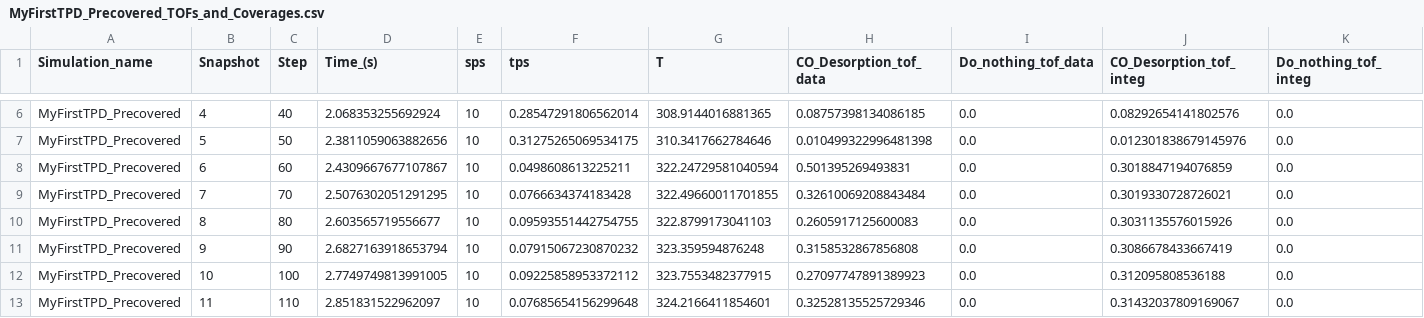
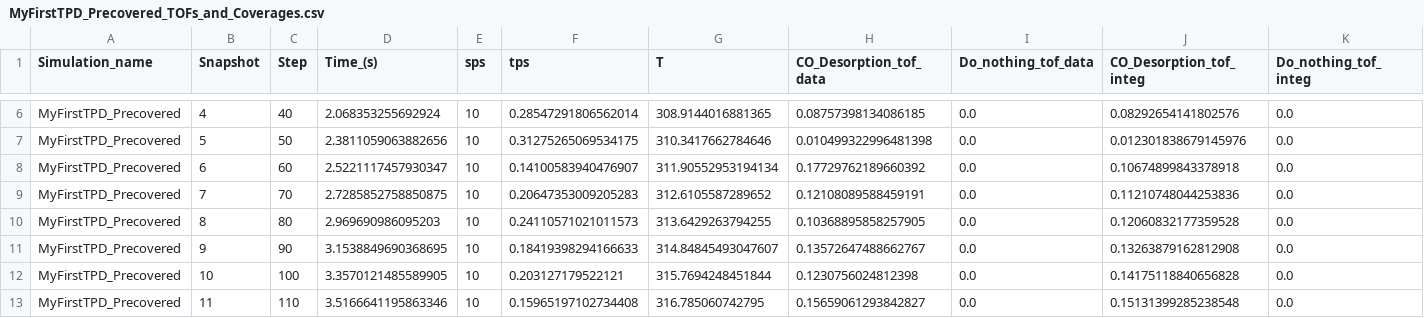
Before and after one commit to kmcos/kmcos, a CSV file: examples/MyFirstTPD_Precovered_local_smart/MyFirstTPD_Precovered_TOFs_and_Coverages.csv, drawn as a sheet; only a part is shown, gaps mark what is left out; the diff covers the shown part only; the diff names each change by its address in the sheet, - before the commit and + after, or states it on an @@ line.

Commit message:
got stop and restart simulations to match, runfile2+3 to match runfile4
but strangely, the BetweenLoopsRunfile3.txt does not match BetweenLoopsRunfile4.txt

```diff
--- a/examples/MyFirstTPD_Precovered_local_smart/MyFirstTPD_Precovered_TOFs_and_Coverages.csv
+++ b/examples/MyFirstTPD_Precovered_local_smart/MyFirstTPD_Precovered_TOFs_and_Coverages.csv
-D8 (Time_(s)): 2.4309667677107867
+D8 (Time_(s)): 2.5221117457930347
-F8 (tps): 0.0498608613225211
+F8 (tps): 0.14100583940476907
-G8 (T): 322.24729581040594
+G8 (T): 311.90552953194134
-H8 (CO_Desorption_tof_data): 0.501395269493831
+H8 (CO_Desorption_tof_data): 0.17729762189660392
-J8 (CO_Desorption_tof_integ): 0.3018847194076859
+J8 (CO_Desorption_tof_integ): 0.10674899843378918
-D9 (Time_(s)): 2.5076302051291295
+D9 (Time_(s)): 2.7285852758850875
-F9 (tps): 0.0766634374183428
+F9 (tps): 0.20647353009205283
-G9 (T): 322.49660011701855
+G9 (T): 312.6105587289652
-H9 (CO_Desorption_tof_data): 0.32610069208843484
+H9 (CO_Desorption_tof_data): 0.12108089588459191
-J9 (CO_Desorption_tof_integ): 0.3019330728726021
+J9 (CO_Desorption_tof_integ): 0.11210748044253836
-D10 (Time_(s)): 2.603565719556677
+D10 (Time_(s)): 2.969690986095203
-F10 (tps): 0.09593551442754755
+F10 (tps): 0.24110571021011573
-G10 (T): 322.8799173041103
+G10 (T): 313.6429263794255
-H10 (CO_Desorption_tof_data): 0.2605917125600083
+H10 (CO_Desorption_tof_data): 0.10368895858257905
-J10 (CO_Desorption_tof_integ): 0.3031135576015926
+J10 (CO_Desorption_tof_integ): 0.12060832177359528
-D11 (Time_(s)): 2.6827163918653794
+D11 (Time_(s)): 3.1538849690368695
-F11 (tps): 0.07915067230870232
+F11 (tps): 0.18419398294166633
-G11 (T): 323.359594876248
+G11 (T): 314.84845493047607
-H11 (CO_Desorption_tof_data): 0.3158532867856808
+H11 (CO_Desorption_tof_data): 0.13572647488662767
-J11 (CO_Desorption_tof_integ): 0.3086678433667419
+J11 (CO_Desorption_tof_integ): 0.13263879162812908
-D12 (Time_(s)): 2.7749749813991005
+D12 (Time_(s)): 3.3570121485589905
-F12 (tps): 0.09225858953372112
+F12 (tps): 0.203127179522121
-G12 (T): 323.7553482377915
+G12 (T): 315.7694248451844
-H12 (CO_Desorption_tof_data): 0.27097747891389923
+H12 (CO_Desorption_tof_data): 0.1230756024812398
-J12 (CO_Desorption_tof_integ): 0.312095808536188
+J12 (CO_Desorption_tof_integ): 0.14175118840656828
-D13 (Time_(s)): 2.851831522962097
+D13 (Time_(s)): 3.5166641195863346
-F13 (tps): 0.07685654156299648
+F13 (tps): 0.15965197102734408
-G13 (T): 324.2166411854601
+G13 (T): 316.785060742795
-H13 (CO_Desorption_tof_data): 0.32528135525729346
+H13 (CO_Desorption_tof_data): 0.15659061293842827
-J13 (CO_Desorption_tof_integ): 0.31432037809169067
+J13 (CO_Desorption_tof_integ): 0.15131399285238548
```
Also changed, not shown: 11 added rows and 5 edited cells elsewhere in this file, examples/MyFirstTPD_Precovered_local_smart/MyFirstTPD_Precovered_TOFs_and_Coverages2then3.csv, 9 other files.
